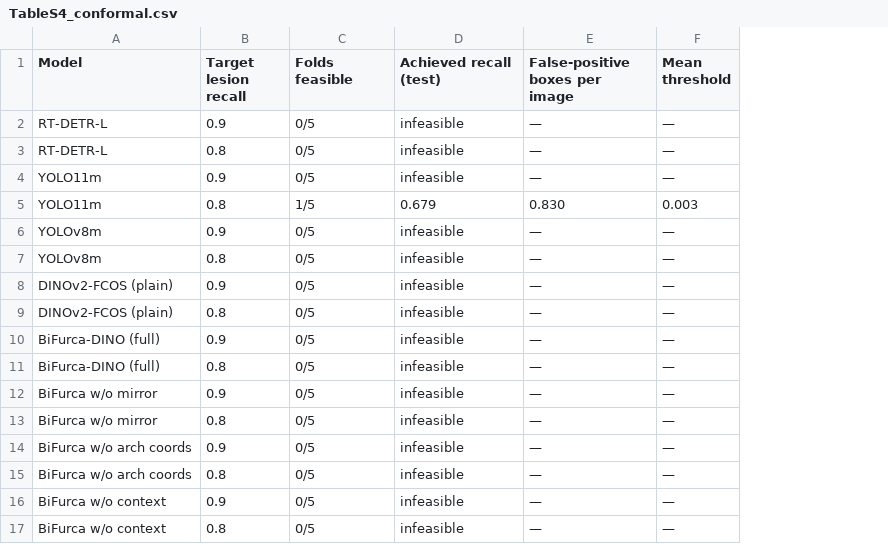
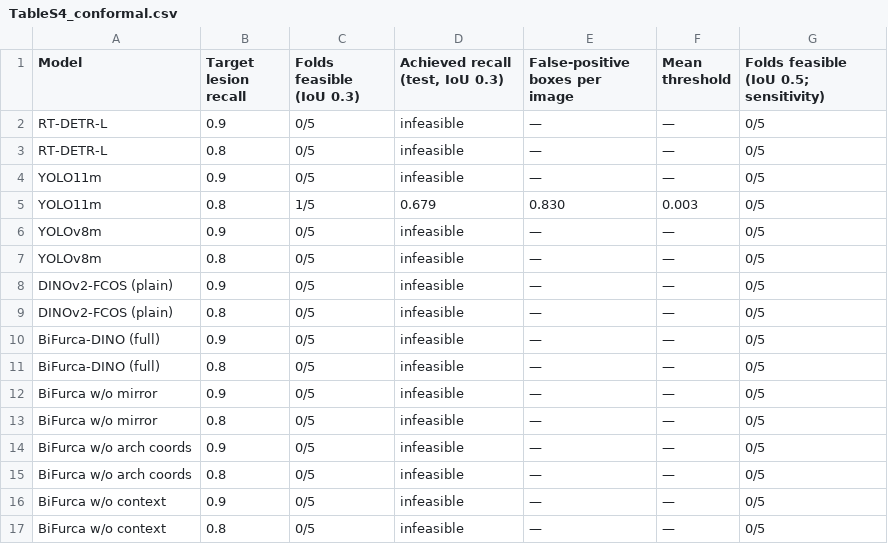
Before and after one commit to Pkr2180/furcation-detection-benchmark, a CSV file: paper/tables/TableS4_conformal.csv, drawn as a sheet; the diff names each change by its address in the sheet, - before the commit and + after, or states it on an @@ line.

```diff
--- a/paper/tables/TableS4_conformal.csv
+++ b/paper/tables/TableS4_conformal.csv
+column G, rows 1-17: Folds feasible (IoU 0.5; sensitivity) | 0/5 | 0/5 | 0/5 | 0/5 | 0/5 | 0/5 | 0/5 | 0/5 | 0/5 | 0/5 | 0/5 | 0/5 | 0/5 | 0/5 | 0/5 | 0/5
-C1: Folds feasible
+C1: Folds feasible (IoU 0.3)
-D1: Achieved recall (test)
+D1: Achieved recall (test, IoU 0.3)
```
Also changed, not shown: paper/tables/Table3_preregistered_criteria.csv, paper/tables/Table5_minimum_evaluation_standard.csv, 16 other files.
